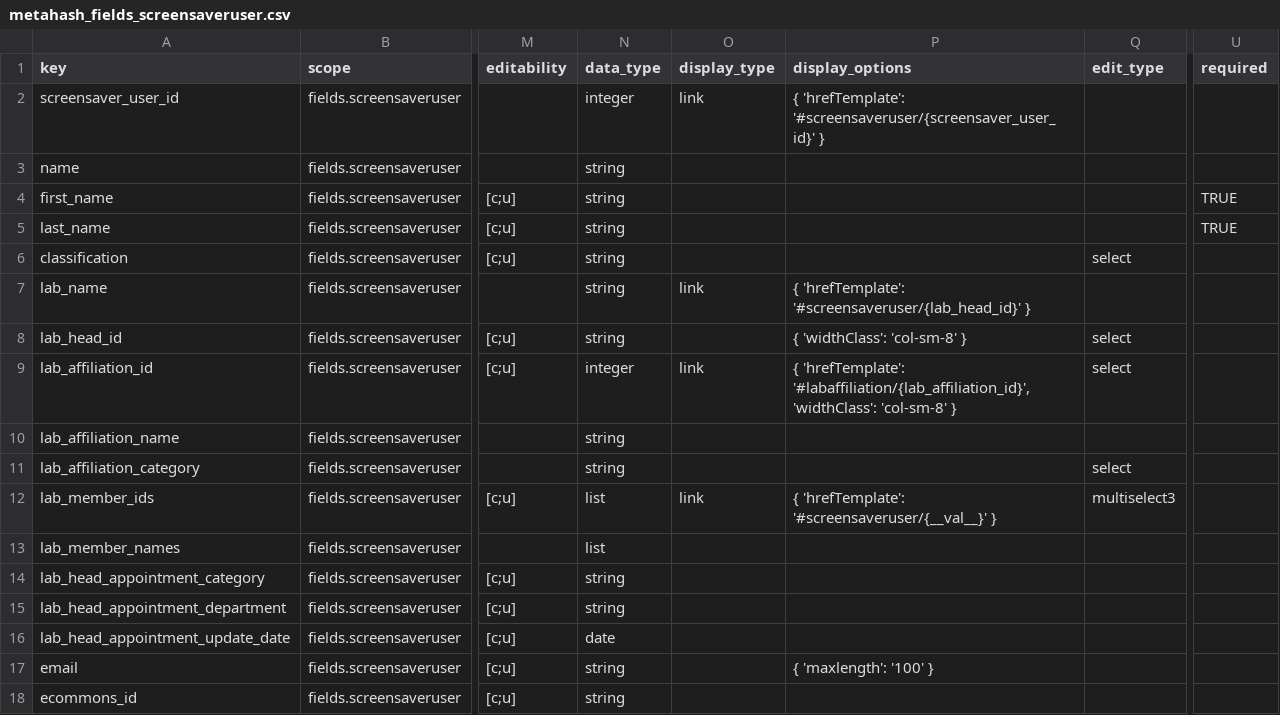
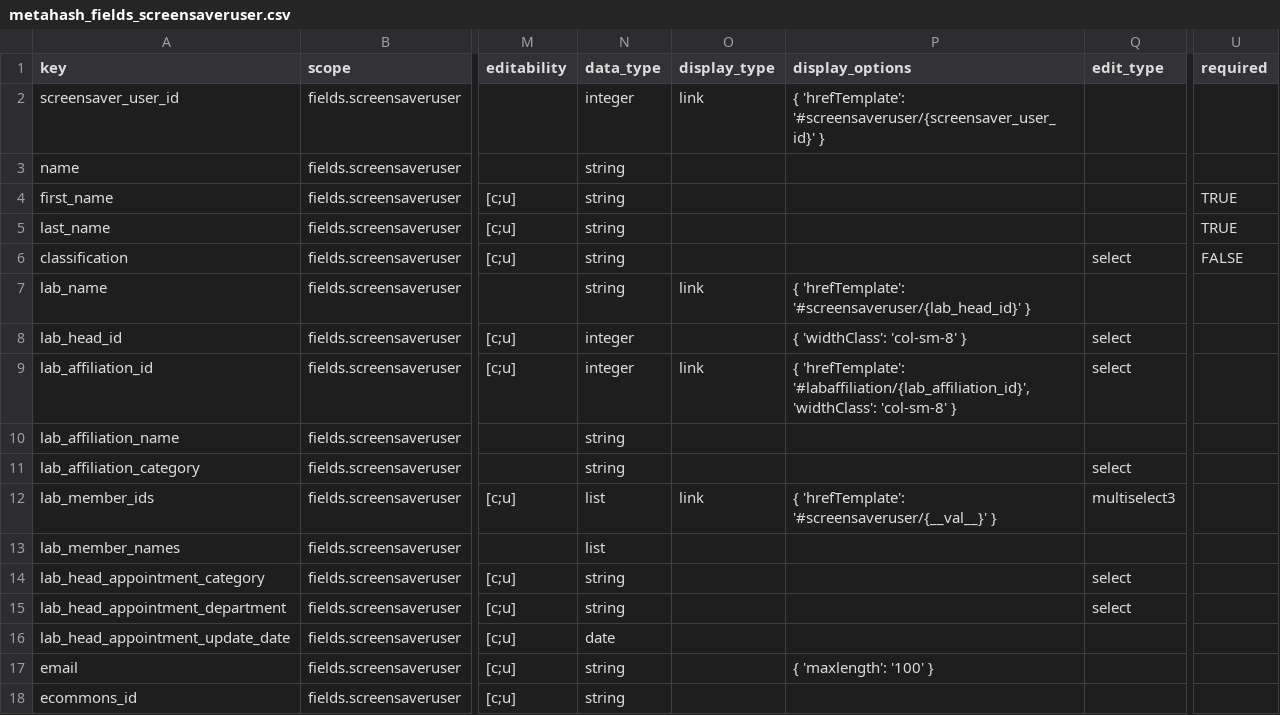
Before and after one commit to seanderickson/lims, a CSV file: db/static/api_init/metahash_fields_screensaveruser.csv, drawn as a sheet; only a part is shown, gaps mark what is left out; the diff names each change by its address in the sheet, - before the commit and + after, or states it on an @@ line.

```diff
--- a/db/static/api_init/metahash_fields_screensaveruser.csv
+++ b/db/static/api_init/metahash_fields_screensaveruser.csv
-U6 (required): (empty)
+U6 (required): FALSE
-N8 (data_type): string
+N8 (data_type): integer
-Q14:Q15 (edit_type): (empty)
+Q14:Q15 (edit_type): select
```
Also changed, not shown: reports/static/api_init/metahash_fields_initial_patch.csv, reports/static/api_init/metahash_fields_user.csv, 8 other files.
